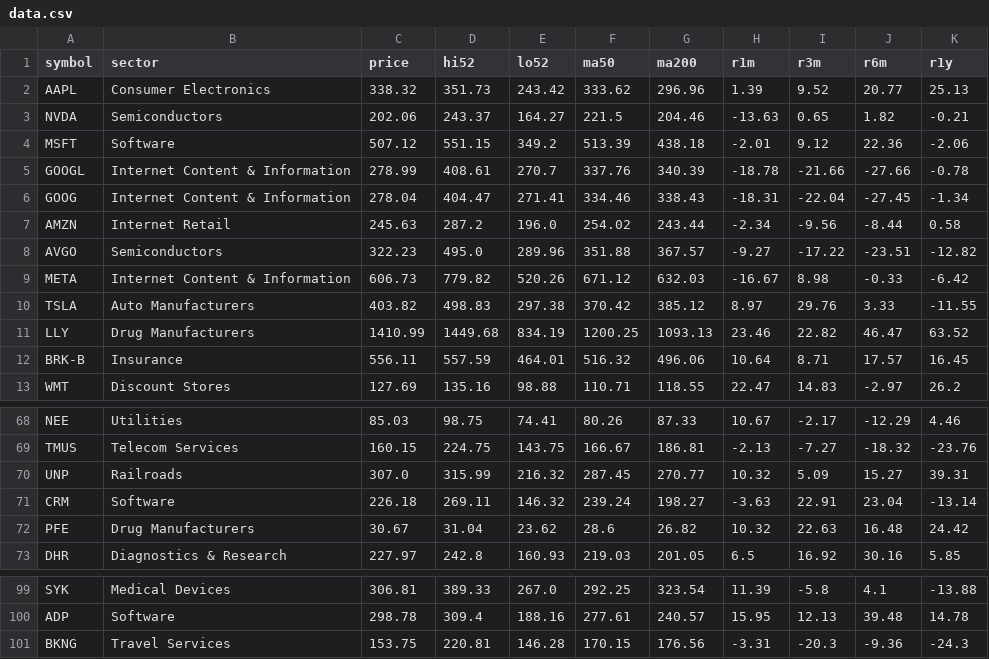
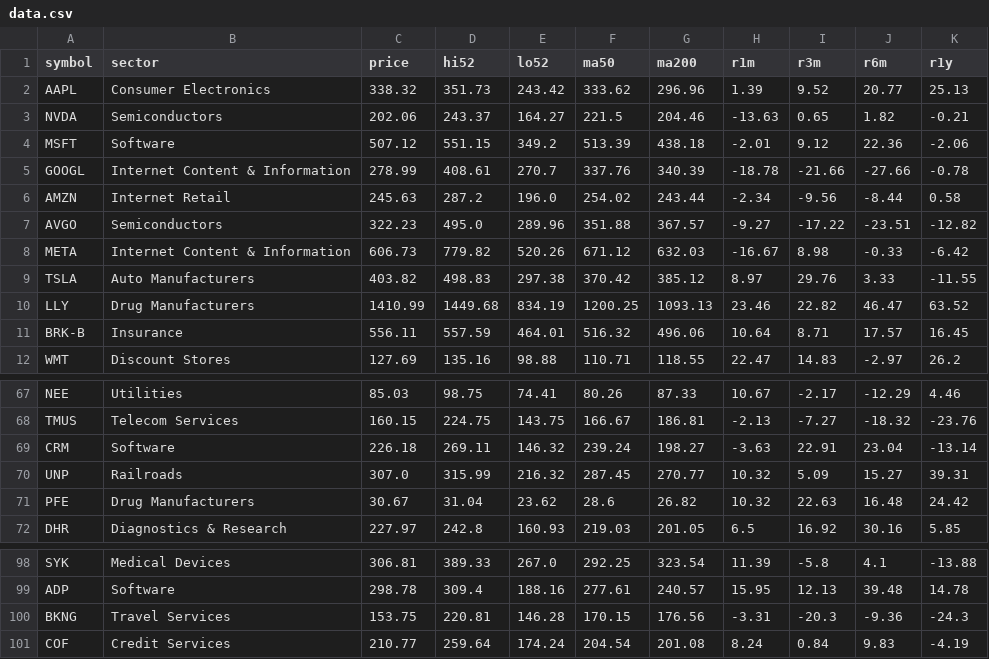
Before and after one commit to CadeBrek/Swing-Screener, a CSV file: data/validation/asof-2026-11-02/2026-11-02/data.csv, drawn as a sheet; only a part is shown, gaps mark what is left out.

```diff
--- a/data/validation/asof-2026-11-02/2026-11-02/data.csv
+++ b/data/validation/asof-2026-11-02/2026-11-02/data.csv
@@ -5,3 +5,2 @@ MSFT,Software,507.12,551.15,349.2,513.39,438.18,-2.01,9.12,22.36,-2.06
 GOOGL,Internet Content & Information,278.99,408.61,270.7,337.76,340.39,-18.78,-21.66,-27.66,-0.78
-GOOG,Internet Content & Information,278.04,404.47,271.41,334.46,338.43,-18.31,-22.04,-27.45,-1.34
 AMZN,Internet Retail,245.63,287.2,196.0,254.02,243.44,-2.34,-9.56,-8.44,0.58
@@ -69,4 +68,4 @@ NEE,Utilities,85.03,98.75,74.41,80.26,87.33,10.67,-2.17,-12.29,4.46
 TMUS,Telecom Services,160.15,224.75,143.75,166.67,186.81,-2.13,-7.27,-18.32,-23.76
+CRM,Software,226.18,269.11,146.32,239.24,198.27,-3.63,22.91,23.04,-13.14
 UNP,Railroads,307.0,315.99,216.32,287.45,270.77,10.32,5.09,15.27,39.31
-CRM,Software,226.18,269.11,146.32,239.24,198.27,-3.63,22.91,23.04,-13.14
 PFE,Drug Manufacturers,30.67,31.04,23.62,28.6,26.82,10.32,22.63,16.48,24.42
@@ -101 +100,2 @@ ADP,Software,298.78,309.4,188.16,277.61,240.57,15.95,12.13,39.48,14.78
 BKNG,Travel Services,153.75,220.81,146.28,170.15,176.56,-3.31,-20.3,-9.36,-24.3
+COF,Credit Services,210.77,259.64,174.24,204.54,201.08,8.24,0.84,9.83,-4.19
```
Also changed, not shown: 4 other files.
